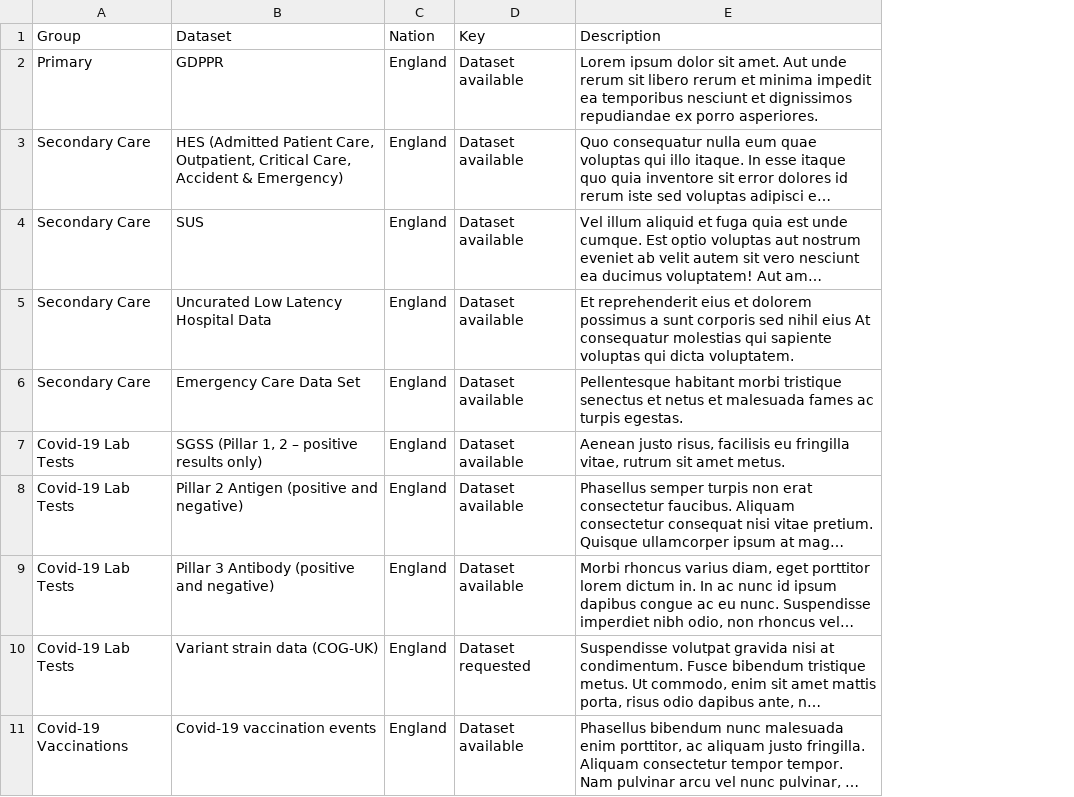
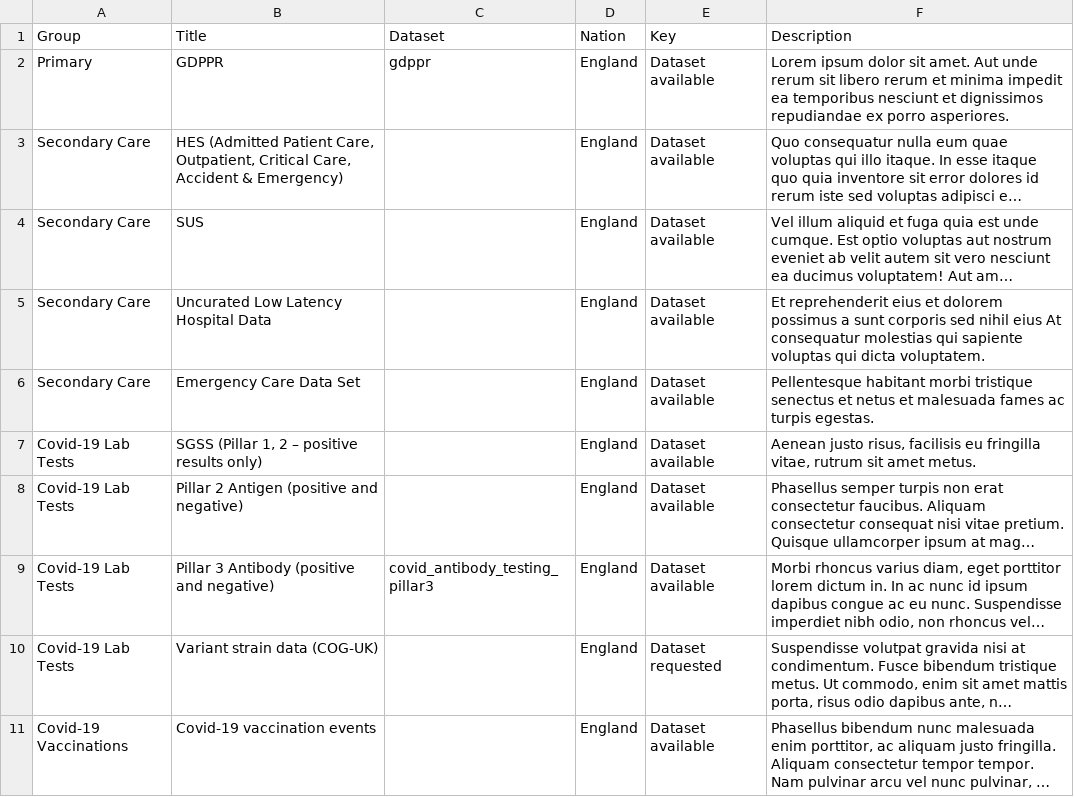
Before and after one commit to BHFDSC/cvd-covid-tre-dashboard, a CSV file: BHF_Dashboards/BHF_DSC_TRE_External_Dashboard/Data/TRE_dataset_descriptions_test.csv, drawn as a sheet; only a part is shown; long unchanged cells end in …; the diff names each change by its address in the sheet, - before the commit and + after, or states it on an @@ line.

```diff
--- a/BHF_Dashboards/BHF_DSC_TRE_External_Dashboard/Data/TRE_dataset_descriptions_test.csv
+++ b/BHF_Dashboards/BHF_DSC_TRE_External_Dashboard/Data/TRE_dataset_descriptions_test.csv
+column C (Dataset), rows 2-9: gdppr |  |  |  |  |  |  | covid_antibody_testing_pillar3
-B1: Dataset
+B1: Title
```
Also changed, not shown: BHF_Dashboards/BHF_DSC_TRE_External_Dashboard/Data/TRE_dataset_provisioning_dashboard.csv, 22 other files.
